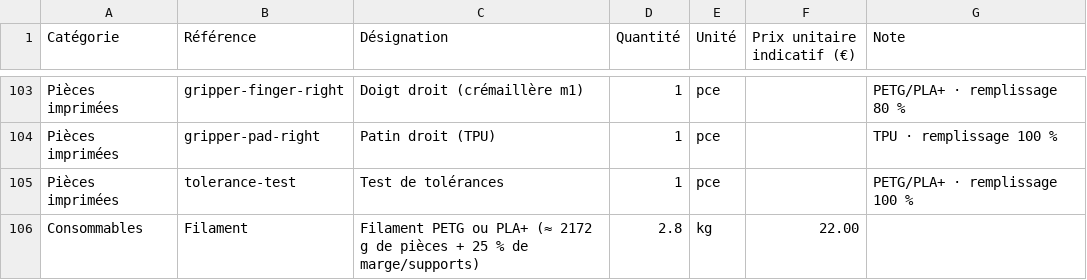
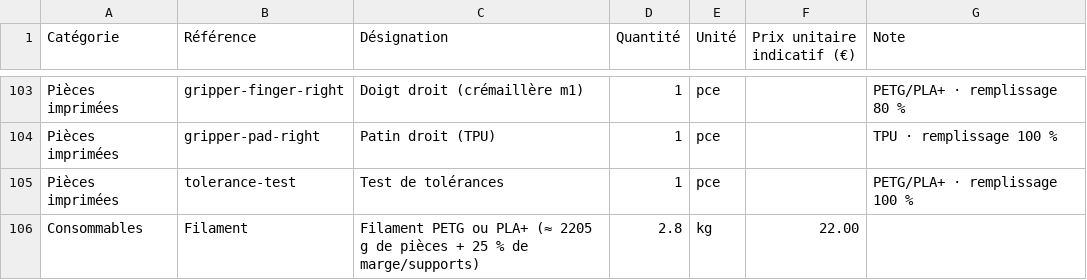
Before and after one commit to Nanass26/Robotic-Arm, a CSV file: hardware/bom.csv, drawn as a sheet; only a part is shown, gaps mark what is left out.

```diff
--- a/hardware/bom.csv
+++ b/hardware/bom.csv
@@ -105,2 +105,2 @@ Pièces imprimées;gripper-pad-right;Patin droit (TPU);1;pce;;TPU · remplissage
 Pièces imprimées;tolerance-test;Test de tolérances;1;pce;;PETG/PLA+ · remplissage 100 %
-Consommables;Filament;Filament PETG ou PLA+ (≈ 2172 g de pièces + 25 % de marge/supports);2.8;kg;22.00;
+Consommables;Filament;Filament PETG ou PLA+ (≈ 2205 g de pièces + 25 % de marge/supports);2.8;kg;22.00;
```
Also changed, not shown: 37 other files.
